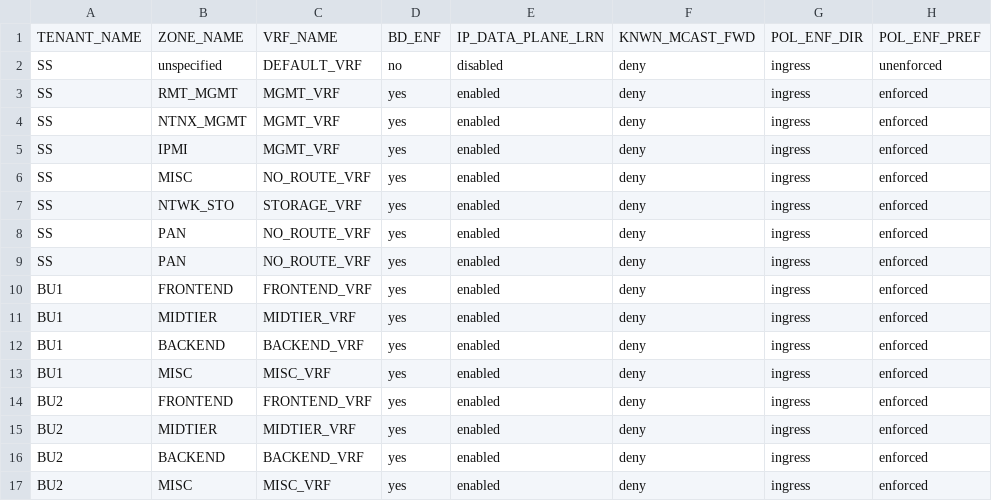
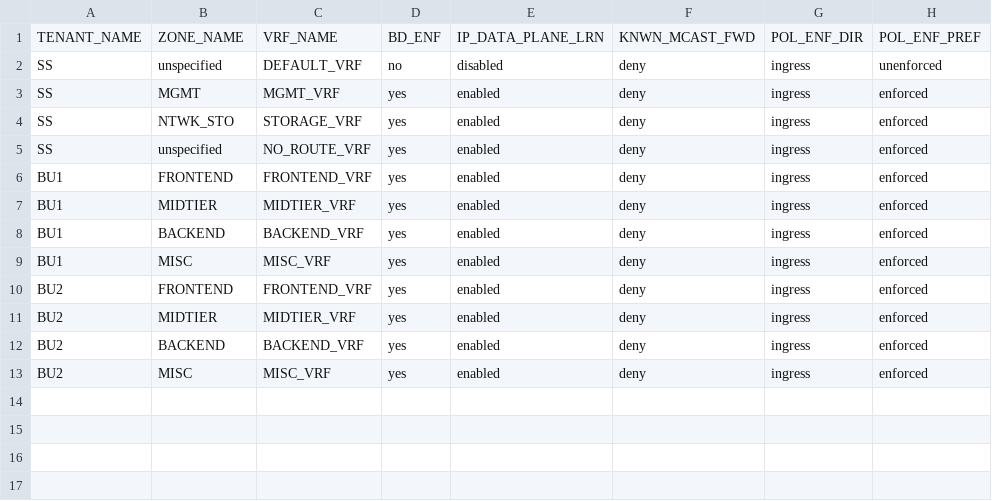
Before and after one commit to trevorpatch73/cisco-aci-terraform2, a CSV file: data/aci_vrf.csv, drawn as a sheet.

```diff
--- a/data/aci_vrf.csv
+++ b/data/aci_vrf.csv
@@ -2,9 +2,5 @@ TENANT_NAME,ZONE_NAME,VRF_NAME,BD_ENF,IP_DATA_PLANE_LRN,KNWN_MCAST_FWD,POL_ENF_D
 SS,unspecified,DEFAULT_VRF,no,disabled,deny,ingress,unenforced
-SS,RMT_MGMT,MGMT_VRF,yes,enabled,deny,ingress,enforced
-SS,NTNX_MGMT,MGMT_VRF,yes,enabled,deny,ingress,enforced
-SS,IPMI,MGMT_VRF,yes,enabled,deny,ingress,enforced
-SS,MISC,NO_ROUTE_VRF,yes,enabled,deny,ingress,enforced
+SS,MGMT,MGMT_VRF,yes,enabled,deny,ingress,enforced
 SS,NTWK_STO,STORAGE_VRF,yes,enabled,deny,ingress,enforced
-SS,PAN,NO_ROUTE_VRF,yes,enabled,deny,ingress,enforced
-SS,PAN,NO_ROUTE_VRF,yes,enabled,deny,ingress,enforced
+SS,unspecified,NO_ROUTE_VRF,yes,enabled,deny,ingress,enforced
 BU1,FRONTEND,FRONTEND_VRF,yes,enabled,deny,ingress,enforced
```
Also changed, not shown: 1 other file.
